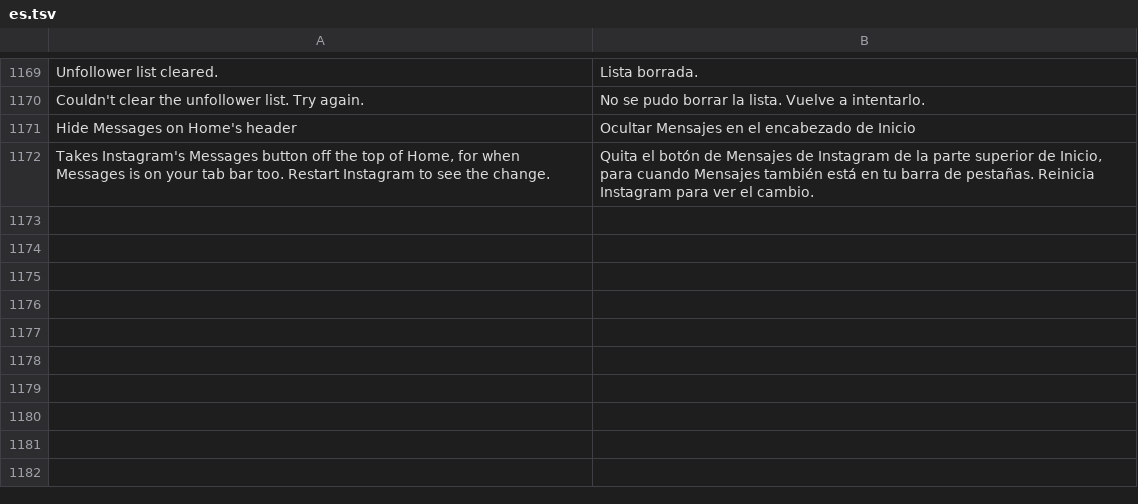
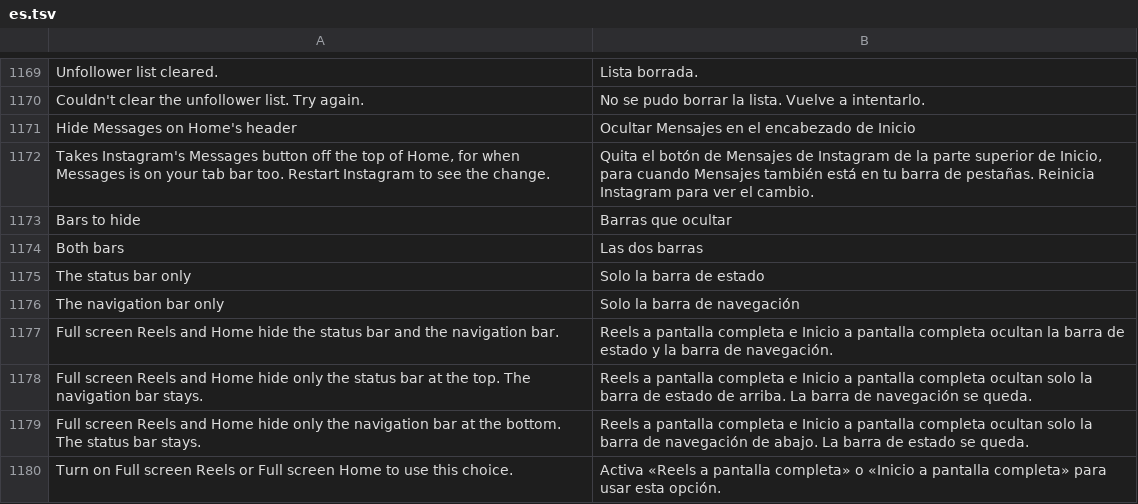
Before and after one commit to Aholicknight/HushGram, a TSV file: extensions/shared/library/src/main/l10n/es.tsv, drawn as a sheet; only a part is shown, gaps mark what is left out.

Commit message:
feat(full-screen): choose which bars Reels and Home hide
Full screen Reels and Home always hid the status bar and the
navigation bar together, so with gesture navigation the first edge
swipe only brought the bars back and Back took a second swipe. A
Bars to hide choice under Full screen Reels now picks both (the
default, as before), the status bar only or the navigation bar only.
Only the chosen bars hide, only their heights answer 0 and only those
heights are taken and owed back. A choice changed while the bars are
hidden takes over at the next look, bringing back the bar the earlier
choice hid. The choice is in the settings search
and the configuration backup, with all seven translations.

Tests: FullScreenBarsTest and FullScreenBarsSettingsTest only gain
tests for the choice and reset the new setting around each test; no
existing assertion changed.

Refs #231

```diff
--- a/extensions/shared/library/src/main/l10n/es.tsv
+++ b/extensions/shared/library/src/main/l10n/es.tsv
@@ -1172 +1172,9 @@ Hide Messages on Home's header	Ocultar Mensajes en el encabezado de Inicio
 Takes Instagram's Messages button off the top of Home, for when Messages is on your tab bar too. Restart Instagram to see the change.	Quita el botón de Mensajes de Instagram de la parte superior de Inicio, para cuando Mensajes también está en tu barra de pestañas. Reinicia Instagram para ver el cambio.
+Bars to hide	Barras que ocultar
+Both bars	Las dos barras
+The status bar only	Solo la barra de estado
+The navigation bar only	Solo la barra de navegación
+Full screen Reels and Home hide the status bar and the navigation bar.	Reels a pantalla completa e Inicio a pantalla completa ocultan la barra de estado y la barra de navegación.
+Full screen Reels and Home hide only the status bar at the top. The navigation bar stays.	Reels a pantalla completa e Inicio a pantalla completa ocultan solo la barra de estado de arriba. La barra de navegación se queda.
+Full screen Reels and Home hide only the navigation bar at the bottom. The status bar stays.	Reels a pantalla completa e Inicio a pantalla completa ocultan solo la barra de navegación de abajo. La barra de estado se queda.
+Turn on Full screen Reels or Full screen Home to use this choice.	Activa «Reels a pantalla completa» o «Inicio a pantalla completa» para usar esta opción.
```
Also changed, not shown: extensions/shared/library/src/main/l10n/de.tsv, extensions/shared/library/src/main/l10n/it.tsv, 13 other files.
